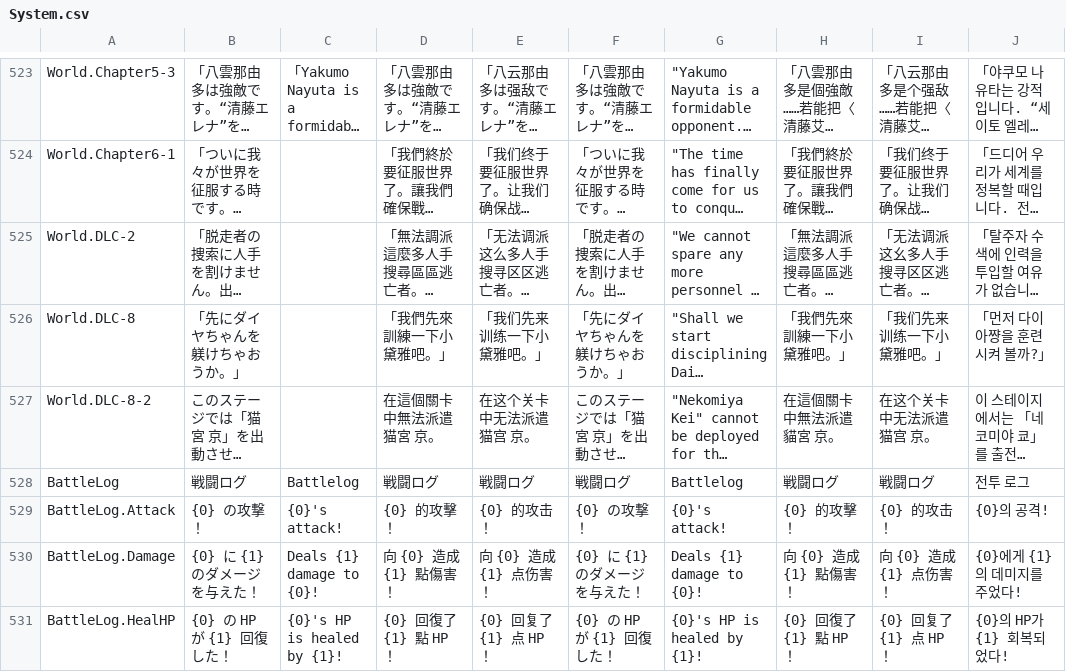
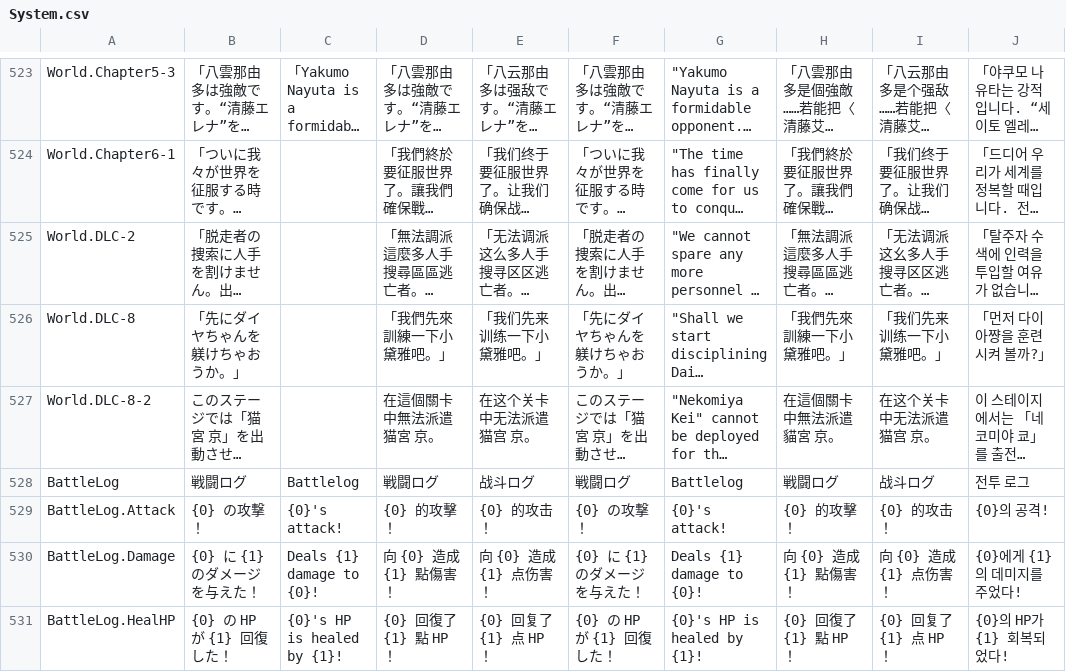
Before and after one commit to maryphun/MagicalHeroines, a CSV file: Assets/Resources/LocalizationSheet/System.csv, drawn as a sheet; only a part is shown, gaps mark what is left out; long unchanged cells end in …; the diff covers the shown part only; the diff names each change by its address in the sheet, - before the commit and + after, or states it on an @@ line.

```diff
--- a/Assets/Resources/LocalizationSheet/System.csv
+++ b/Assets/Resources/LocalizationSheet/System.csv
-E528: 戦闘ログ
+E528: 战斗ログ
-I528: 戦闘ログ
+I528: 战斗ログ
```
Also changed, not shown: 10 edited cells elsewhere in this file.
